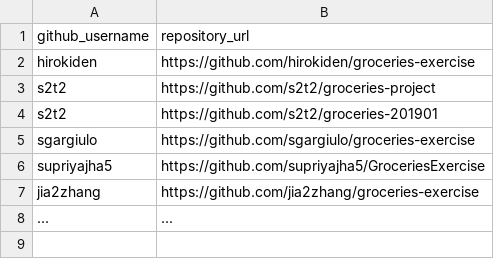
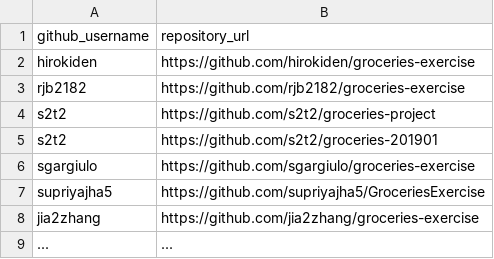
Before and after one commit to prof-rossetti/nyu-info-2335-201905, a CSV file: exercises/groceries/submissions.csv, drawn as a sheet.

Commit message:
Submitting Groceries Exercise

```diff
--- a/exercises/groceries/submissions.csv
+++ b/exercises/groceries/submissions.csv
@@ -2,2 +2,3 @@ github_username, repository_url
 hirokiden, https://github.com/hirokiden/groceries-exercise
+rjb2182, https://github.com/rjb2182/groceries-exercise
 s2t2, https://github.com/s2t2/groceries-project
```
